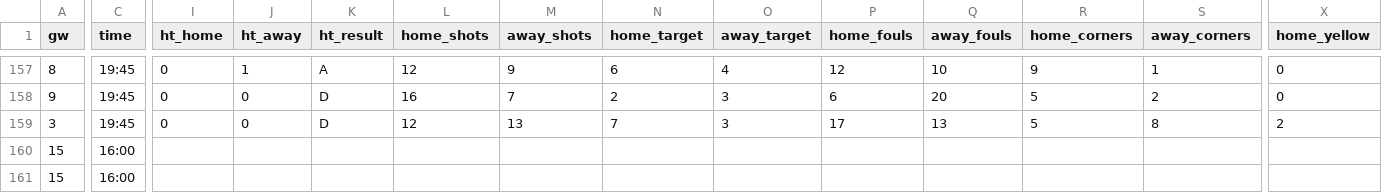
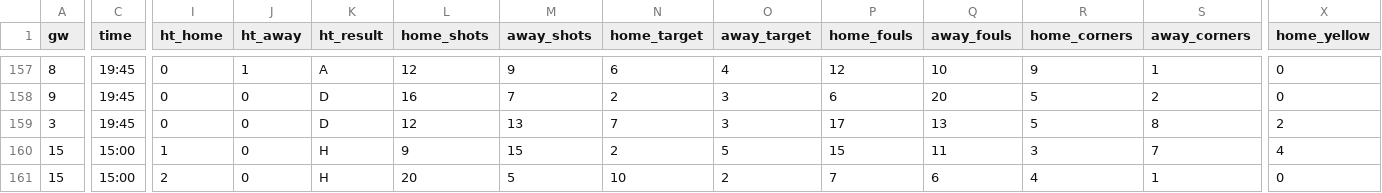
Before and after one commit to L1nu-X/open-matchday, a CSV file: data/ENG_3_league-one/results_2627.csv, drawn as a sheet; only a part is shown, gaps mark what is left out; the diff covers the shown part only; the diff names each change by its address in the sheet, - before the commit and + after, or states it on an @@ line.

```diff
--- a/data/ENG_3_league-one/results_2627.csv
+++ b/data/ENG_3_league-one/results_2627.csv
-C160:C161 (time): 16:00
+C160:C161 (time): 15:00
-I160 (ht_home): (empty)
+I160 (ht_home): 1
-J160:J161 (ht_away): (empty)
+J160:J161 (ht_away): 0
-K160:K161 (ht_result): (empty)
+K160:K161 (ht_result): H
-L160 (home_shots): (empty)
+L160 (home_shots): 9
-M160 (away_shots): (empty)
+M160 (away_shots): 15
-N160 (home_target): (empty)
+N160 (home_target): 2
-O160 (away_target): (empty)
+O160 (away_target): 5
-P160 (home_fouls): (empty)
+P160 (home_fouls): 15
-Q160 (away_fouls): (empty)
+Q160 (away_fouls): 11
-R160 (home_corners): (empty)
+R160 (home_corners): 3
-S160 (away_corners): (empty)
+S160 (away_corners): 7
-X160 (home_yellow): (empty)
+X160 (home_yellow): 4
-I161 (ht_home): (empty)
+I161 (ht_home): 2
-L161 (home_shots): (empty)
+L161 (home_shots): 20
-M161 (away_shots): (empty)
+M161 (away_shots): 5
-N161 (home_target): (empty)
+N161 (home_target): 10
-O161 (away_target): (empty)
+O161 (away_target): 2
-P161 (home_fouls): (empty)
+P161 (home_fouls): 7
-Q161 (away_fouls): (empty)
+Q161 (away_fouls): 6
-R161 (home_corners): (empty)
+R161 (home_corners): 4
-S161 (away_corners): (empty)
+S161 (away_corners): 1
-X161 (home_yellow): (empty)
+X161 (home_yellow): 0
```
Also changed, not shown: 54 edited cells elsewhere in this file, data/ENG_4_league-two/results_2627.csv, data/ENG_5_national-league/results_2627.csv, 14 other files.
